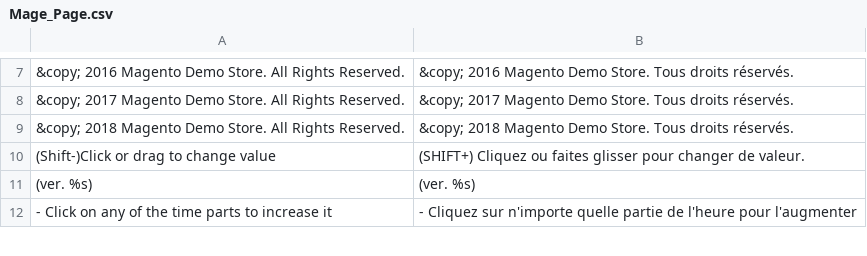
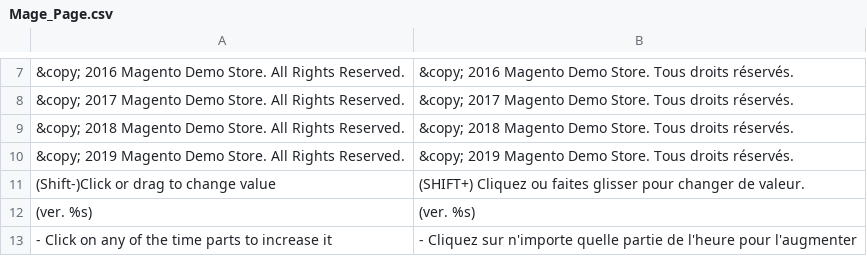
Before and after one commit to kkrieger85/German_LocalePack_fr_FR, a CSV file: app/locale/fr_FR/Mage_Page.csv, drawn as a sheet; only a part is shown, gaps mark what is left out; the diff names each change by its address in the sheet, - before the commit and + after, or states it on an @@ line.

```diff
--- a/app/locale/fr_FR/Mage_Page.csv
+++ b/app/locale/fr_FR/Mage_Page.csv
+row 10: &copy; 2019 Magento Demo Store. All Rights Reserved. | &copy; 2019 Magento Demo Store. Tous droits réservés.
```
Also changed, not shown: app/locale/fr_FR/Mage_Adminhtml.csv, app/locale/fr_FR/Mage_Core.csv, 10 other files.
